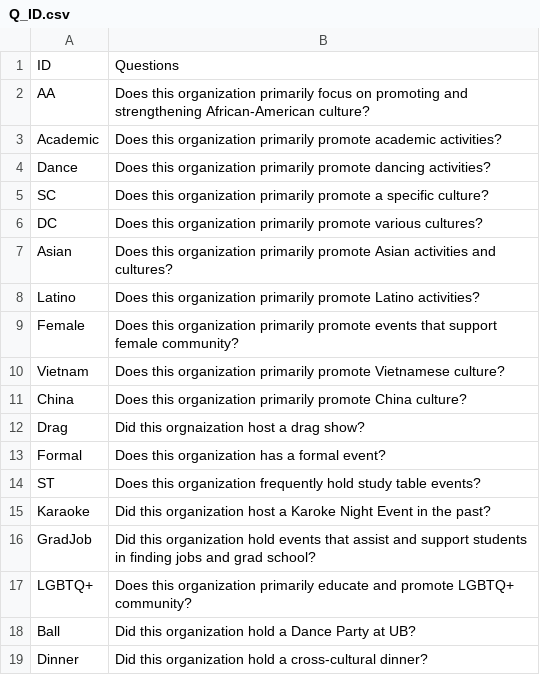
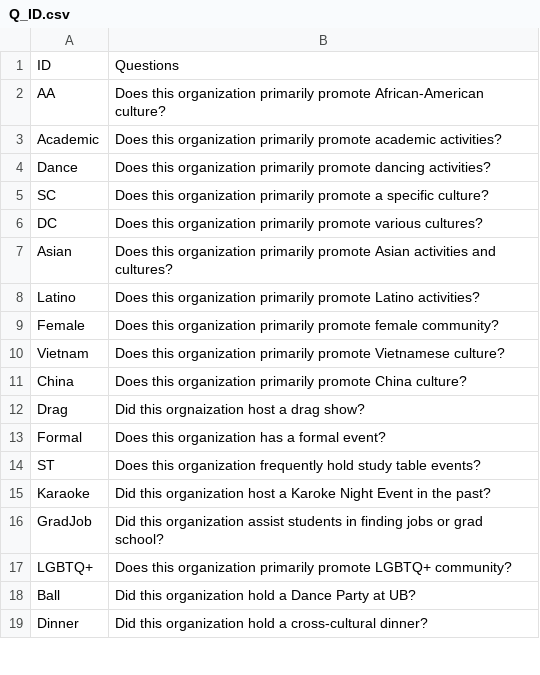
Before and after one commit to hieumtran/DeBOO, a CSV file: data/Q_ID.csv, drawn as a sheet; only a part is shown.

Commit message:
Update data

```diff
--- a/data/Q_ID.csv
+++ b/data/Q_ID.csv
@@ -1,3 +1,3 @@
 ID,Questions
-AA,Does this organization primarily focus on promoting and strengthening African-American culture?
+AA,Does this organization primarily promote African-American culture?
 Academic,Does this organization primarily promote academic activities?
@@ -8,3 +8,3 @@ Asian,Does this organization primarily promote Asian activities and cultures?
 Latino,Does this organization primarily promote Latino activities?
-Female,Does this organization primarily promote events that support female community?
+Female,Does this organization primarily promote female community?
 Vietnam,Does this organization primarily promote Vietnamese culture?
@@ -15,4 +15,4 @@ ST,Does this organization frequently hold study table events?
 Karaoke,Did this organization host a Karoke Night Event in the past?
-GradJob,Did this organization hold events that assist and support students in finding jobs and grad school?
-LGBTQ+,Does this organization primarily educate and promote LGBTQ+ community?
+GradJob,Did this organization assist students in finding jobs or grad school?
+LGBTQ+,Does this organization primarily promote LGBTQ+ community?
 Ball,Did this organization hold a Dance Party at UB?
```
